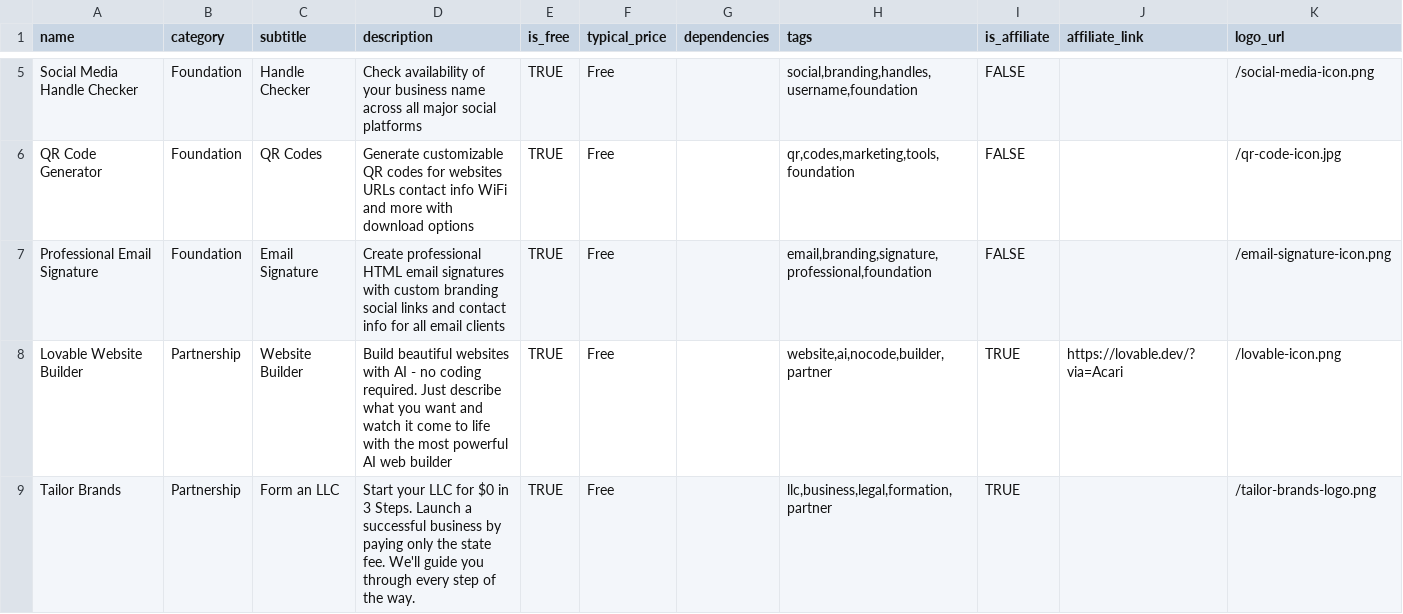
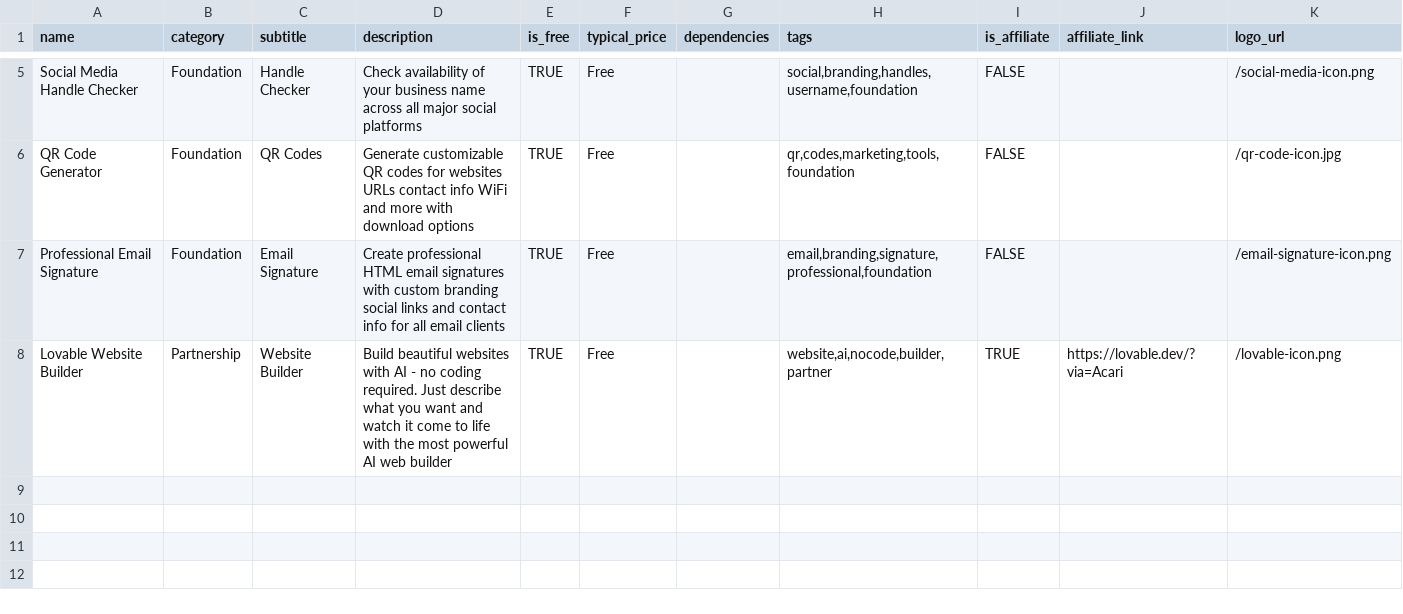
Before and after one commit to zepfarms/blocksmith-launchpad, a CSV file: public/data/blocks_catalog.csv, drawn as a sheet; only a part is shown, gaps mark what is left out; the diff names each change by its address in the sheet, - before the commit and + after, or states it on an @@ line.

```diff
--- a/public/data/blocks_catalog.csv
+++ b/public/data/blocks_catalog.csv
-row 9: Tailor Brands | Partnership | Form an LLC | Start your LLC for $0 in 3 Steps. Launch a successful business by paying only the state fee. We'll guide you through every step of the way. | TRUE | Free |  | llc,business,legal,formation,partner | TRUE |  | /tailor-brands-logo.png
```
